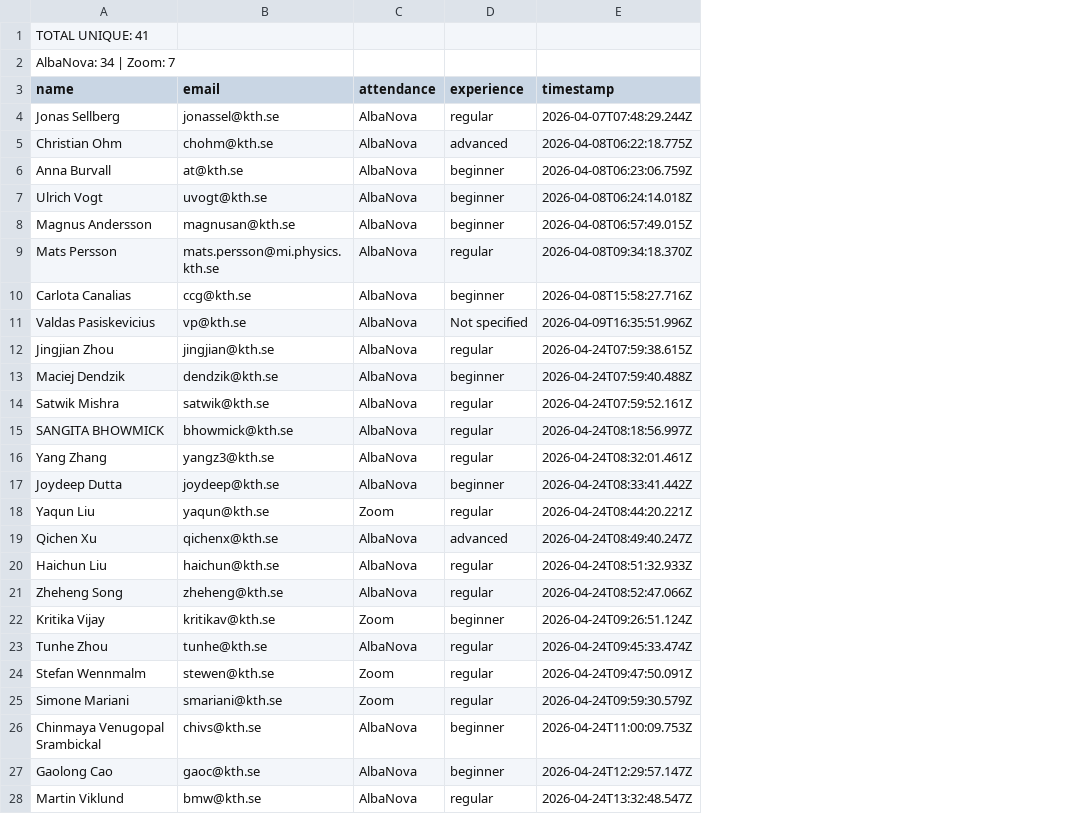
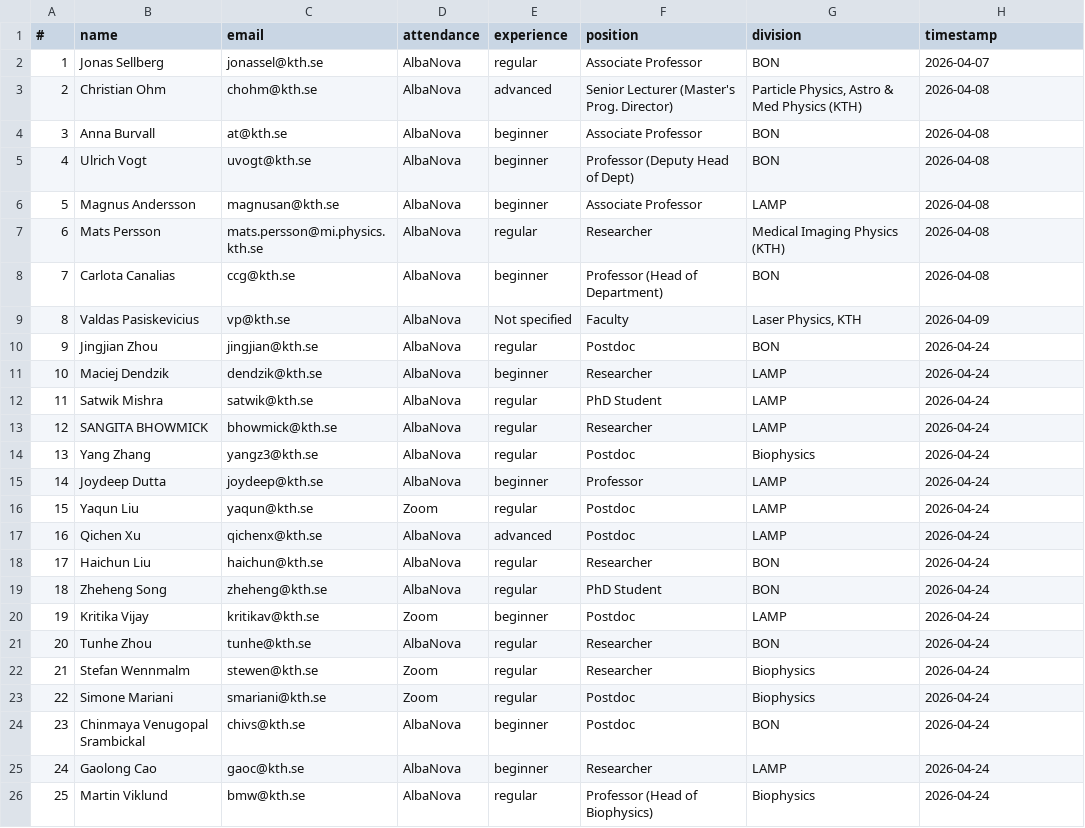
Before and after one commit to kth-sci/applied-physics-ai, a CSV file: attendees/may8-attendees.csv, drawn as a sheet; only a part is shown; removed rows and columns are numbered as before the commit, all else as after; the diff covers the shown part only; the diff names each change by its address in the sheet, - before the commit and + after, or states it on an @@ line.

```diff
--- a/attendees/may8-attendees.csv
+++ b/attendees/may8-attendees.csv
+column A (#), rows 2-26: 1 | 2 | 3 | 4 | 5 | 6 | 7 | 8 | 9 | 10 | 11 | 12 | 13 | 14 | 15 | 16 | 17 | 18 | 19 | 20 | 21 | 22 | 23 | 24 | 25
+column F (position), rows 2-26: Associate Professor | Senior Lecturer (Master's Prog. Director) | Associate Professor | Professor (Deputy Head of Dept) | Associate Professor | Researcher | Professor (Head of Department) | Faculty | Postdoc | Researcher | PhD Student | Researcher | Postdoc | Professor | Postdoc | Postdoc | Researcher | PhD Student | Postdoc | Researcher | Researcher | Postdoc | Postdoc | Researcher | Professor (Head of Biophysics)
+column G (division), rows 2-26: BON | Particle Physics, Astro & Med Physics (KTH) | BON | BON | LAMP | Medical Imaging Physics (KTH) | BON | Laser Physics, KTH | BON | LAMP | LAMP | LAMP | Biophysics | LAMP | LAMP | LAMP | BON | BON | LAMP | BON | Biophysics | Biophysics | BON | LAMP | Biophysics
-row 1: TOTAL UNIQUE: 41
-row 2: AlbaNova: 34 | Zoom: 7
-H2 (timestamp): 2026-04-07T07:48:29.244Z
+H2 (timestamp): 2026-04-07
-H3 (timestamp): 2026-04-08T06:22:18.775Z
+H3 (timestamp): 2026-04-08
-H4 (timestamp): 2026-04-08T06:23:06.759Z
+H4 (timestamp): 2026-04-08
-H5 (timestamp): 2026-04-08T06:24:14.018Z
+H5 (timestamp): 2026-04-08
-H6 (timestamp): 2026-04-08T06:57:49.015Z
+H6 (timestamp): 2026-04-08
-H7 (timestamp): 2026-04-08T09:34:18.370Z
+H7 (timestamp): 2026-04-08
-H8 (timestamp): 2026-04-08T15:58:27.716Z
+H8 (timestamp): 2026-04-08
-H9 (timestamp): 2026-04-09T16:35:51.996Z
+H9 (timestamp): 2026-04-09
-H10 (timestamp): 2026-04-24T07:59:38.615Z
+H10 (timestamp): 2026-04-24
-H11 (timestamp): 2026-04-24T07:59:40.488Z
+H11 (timestamp): 2026-04-24
-H12 (timestamp): 2026-04-24T07:59:52.161Z
+H12 (timestamp): 2026-04-24
-H13 (timestamp): 2026-04-24T08:18:56.997Z
+H13 (timestamp): 2026-04-24
-H14 (timestamp): 2026-04-24T08:32:01.461Z
+H14 (timestamp): 2026-04-24
-H15 (timestamp): 2026-04-24T08:33:41.442Z
+H15 (timestamp): 2026-04-24
-H16 (timestamp): 2026-04-24T08:44:20.221Z
+H16 (timestamp): 2026-04-24
-H17 (timestamp): 2026-04-24T08:49:40.247Z
+H17 (timestamp): 2026-04-24
-H18 (timestamp): 2026-04-24T08:51:32.933Z
+H18 (timestamp): 2026-04-24
-H19 (timestamp): 2026-04-24T08:52:47.066Z
+H19 (timestamp): 2026-04-24
-H20 (timestamp): 2026-04-24T09:26:51.124Z
+H20 (timestamp): 2026-04-24
-H21 (timestamp): 2026-04-24T09:45:33.474Z
+H21 (timestamp): 2026-04-24
-H22 (timestamp): 2026-04-24T09:47:50.091Z
+H22 (timestamp): 2026-04-24
-H23 (timestamp): 2026-04-24T09:59:30.579Z
+H23 (timestamp): 2026-04-24
-H24 (timestamp): 2026-04-24T11:00:09.753Z
+H24 (timestamp): 2026-04-24
-H25 (timestamp): 2026-04-24T12:29:57.147Z
+H25 (timestamp): 2026-04-24
-H26 (timestamp): 2026-04-24T13:32:48.547Z
+H26 (timestamp): 2026-04-24
```
Also changed, not shown: 2 added rows and 16 edited cells elsewhere in this file, 4 other files.
